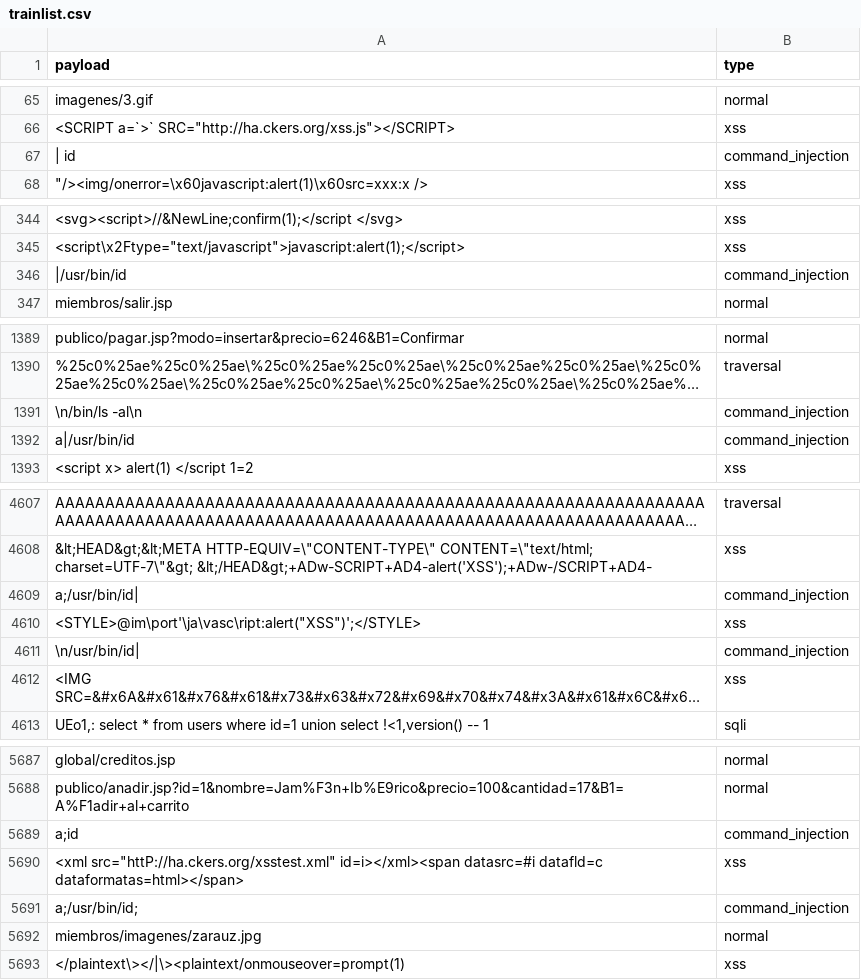
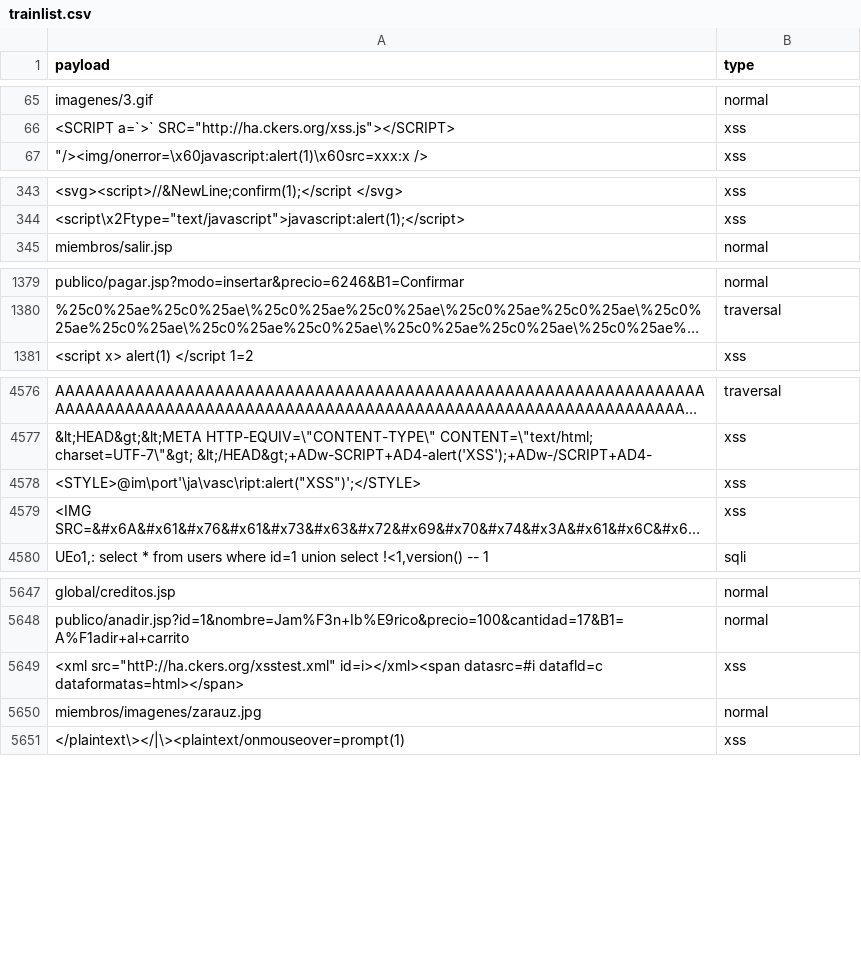
Before and after one commit to f5devcentral/ml_sqli_detector, a CSV file: trainlist.csv, drawn as a sheet; only a part is shown, gaps mark what is left out; long unchanged cells end in …; the diff covers the shown part only; the diff names each change by its address in the sheet, - before the commit and + after, or states it on an @@ line.

Commit message:
Added new trainlist

```diff
--- a/trainlist.csv
+++ b/trainlist.csv
-row 67: | id | command_injection
-row 346: |/usr/bin/id | command_injection
-row 1391: \n/bin/ls -al\n | command_injection
-row 1392: a|/usr/bin/id | command_injection
-row 4609: a;/usr/bin/id| | command_injection
-row 4611: \n/usr/bin/id| | command_injection
-row 5689: a;id | command_injection
-row 5691: a;/usr/bin/id; | command_injection
```
Also changed, not shown: 62 removed rows elsewhere in this file, 1 other file.
